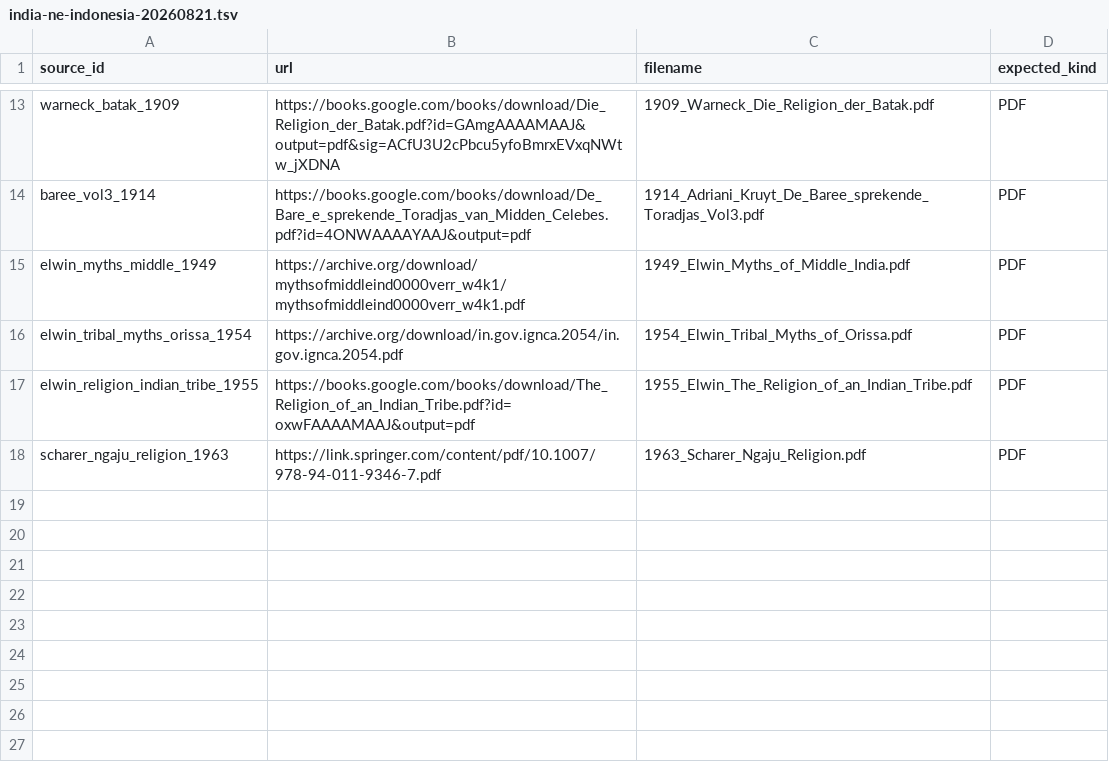
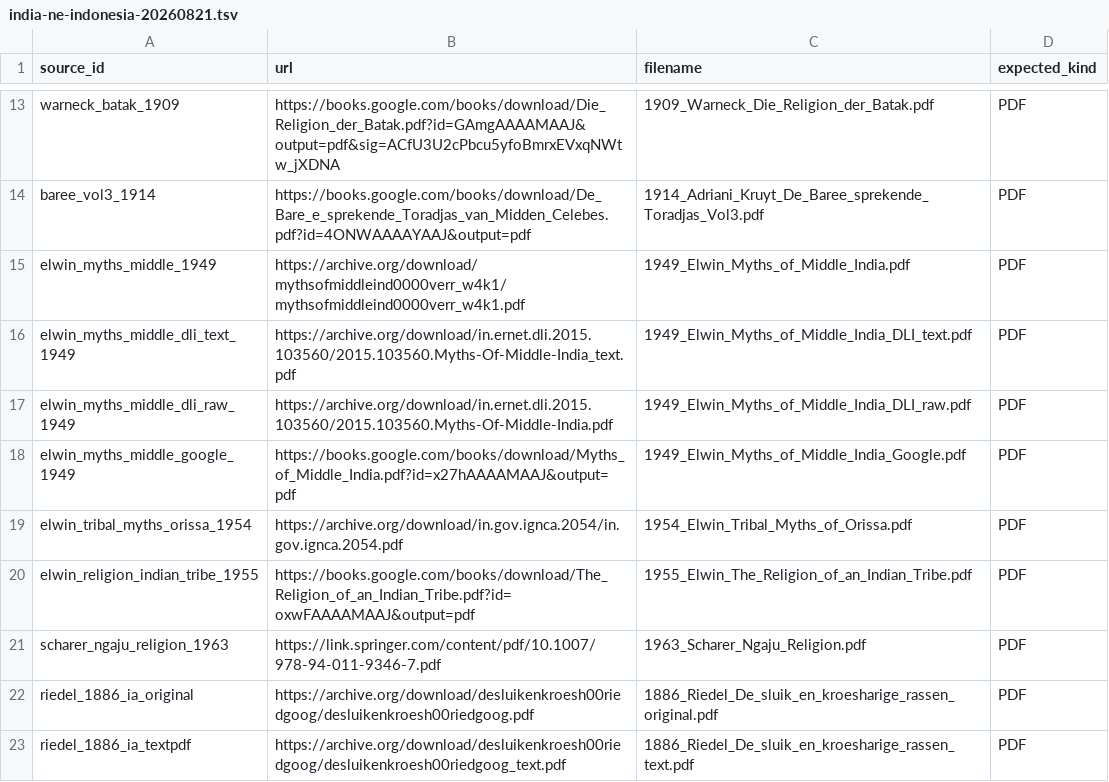
Before and after one commit to rayzh2012/Open-Source-Research-OSR-, a TSV file: archive-fetch/india-ne-indonesia-20260821.tsv, drawn as a sheet; only a part is shown, gaps mark what is left out.

Commit message:
acq: add Riedel exact IA PDF and Middle India fallbacks

```diff
--- a/archive-fetch/india-ne-indonesia-20260821.tsv
+++ b/archive-fetch/india-ne-indonesia-20260821.tsv
@@ -15,2 +15,5 @@ baree_vol3_1914	https://books.google.com/books/download/De_Bare_e_sprekende_Tora
 elwin_myths_middle_1949	https://archive.org/download/mythsofmiddleind0000verr_w4k1/mythsofmiddleind0000verr_w4k1.pdf	1949_Elwin_Myths_of_Middle_India.pdf	PDF
+elwin_myths_middle_dli_text_1949	https://archive.org/download/in.ernet.dli.2015.103560/2015.103560.Myths-Of-Middle-India_text.pdf	1949_Elwin_Myths_of_Middle_India_DLI_text.pdf	PDF
+elwin_myths_middle_dli_raw_1949	https://archive.org/download/in.ernet.dli.2015.103560/2015.103560.Myths-Of-Middle-India.pdf	1949_Elwin_Myths_of_Middle_India_DLI_raw.pdf	PDF
+elwin_myths_middle_google_1949	https://books.google.com/books/download/Myths_of_Middle_India.pdf?id=x27hAAAAMAAJ&output=pdf	1949_Elwin_Myths_of_Middle_India_Google.pdf	PDF
 elwin_tribal_myths_orissa_1954	https://archive.org/download/in.gov.ignca.2054/in.gov.ignca.2054.pdf	1954_Elwin_Tribal_Myths_of_Orissa.pdf	PDF
@@ -18 +21,3 @@ elwin_religion_indian_tribe_1955	https://books.google.com/books/download/The_Rel
 scharer_ngaju_religion_1963	https://link.springer.com/content/pdf/10.1007/978-94-011-9346-7.pdf	1963_Scharer_Ngaju_Religion.pdf	PDF
+riedel_1886_ia_original	https://archive.org/download/desluikenkroesh00riedgoog/desluikenkroesh00riedgoog.pdf	1886_Riedel_De_sluik_en_kroesharige_rassen_original.pdf	PDF
+riedel_1886_ia_textpdf	https://archive.org/download/desluikenkroesh00riedgoog/desluikenkroesh00riedgoog_text.pdf	1886_Riedel_De_sluik_en_kroesharige_rassen_text.pdf	PDF
```
